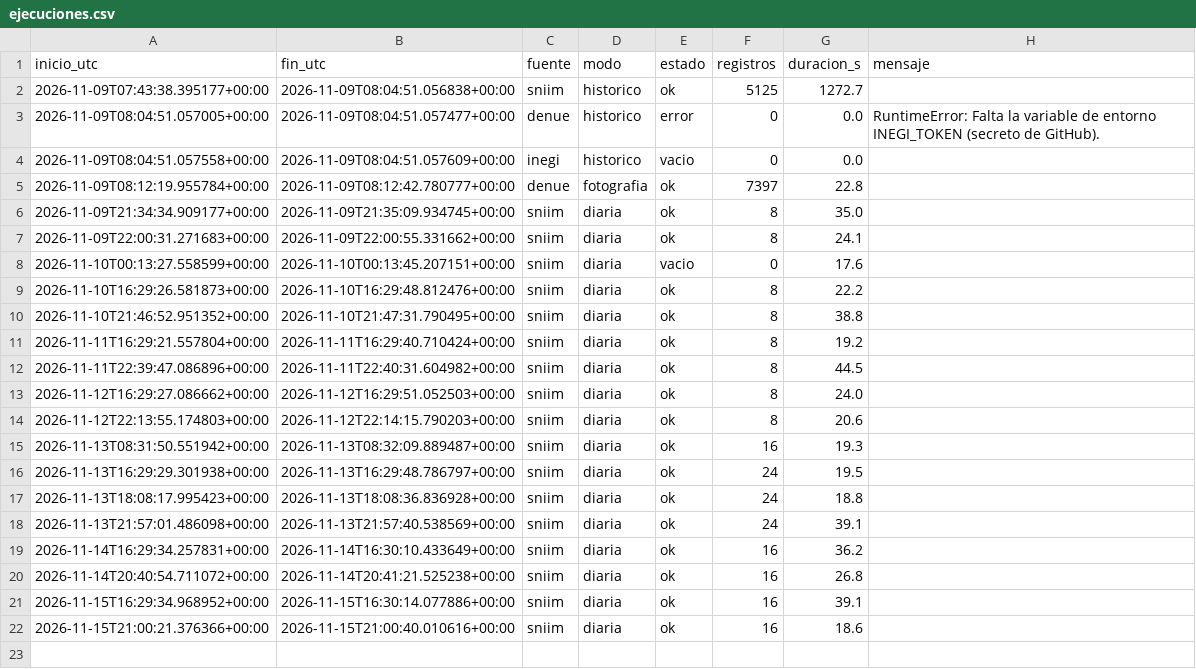
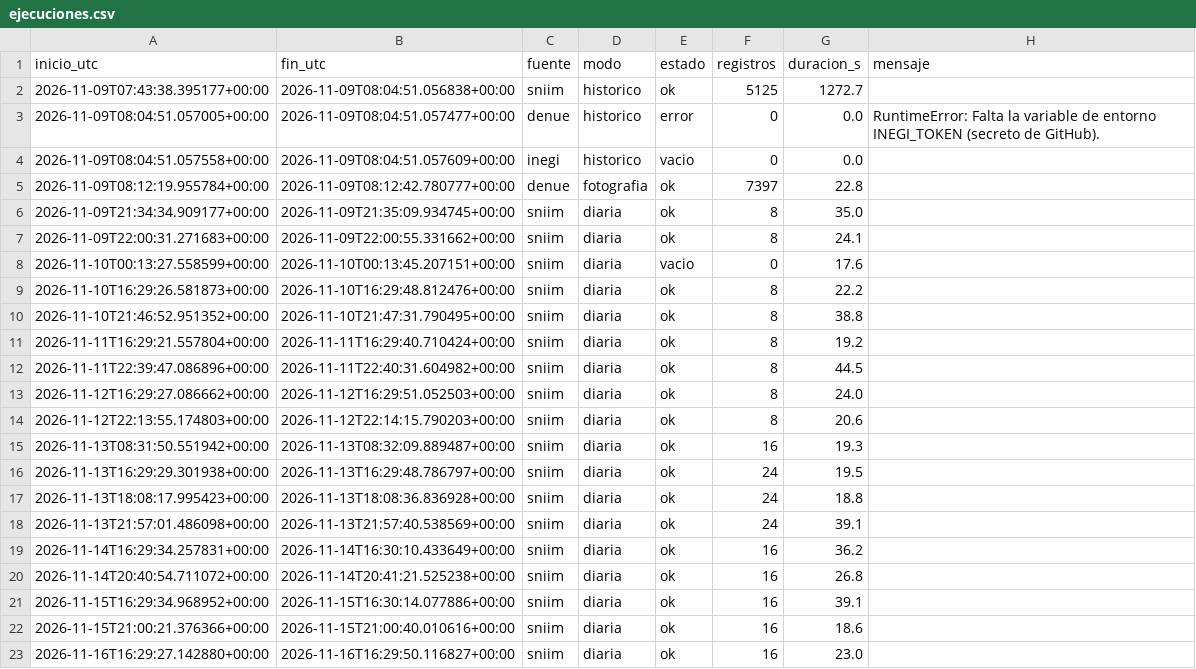
Before and after one commit to carolivettte/tdl-antojo-colima, a CSV file: data/bitacora/ejecuciones.csv, drawn as a sheet; the diff names each change by its address in the sheet, - before the commit and + after, or states it on an @@ line.

```diff
--- a/data/bitacora/ejecuciones.csv
+++ b/data/bitacora/ejecuciones.csv
+row 23: 2026-11-16T16:29:27.142880+00:00 | 2026-11-16T16:29:50.116827+00:00 | sniim | diaria | ok | 16 | 23.0
```
Also changed, not shown: data/bitacora/puerta_calidad.csv, data/bitacora/respaldos.csv, 7 other files.
